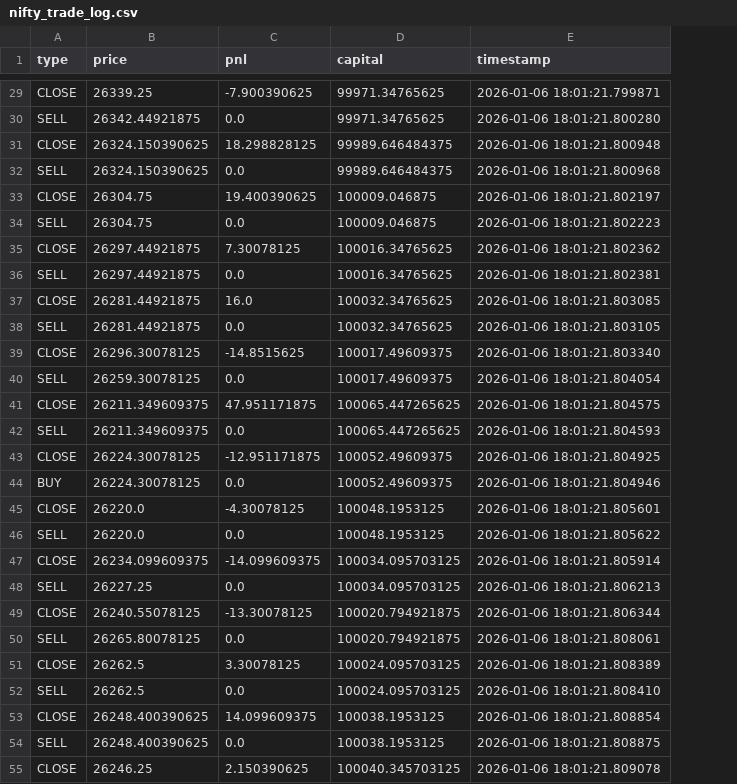
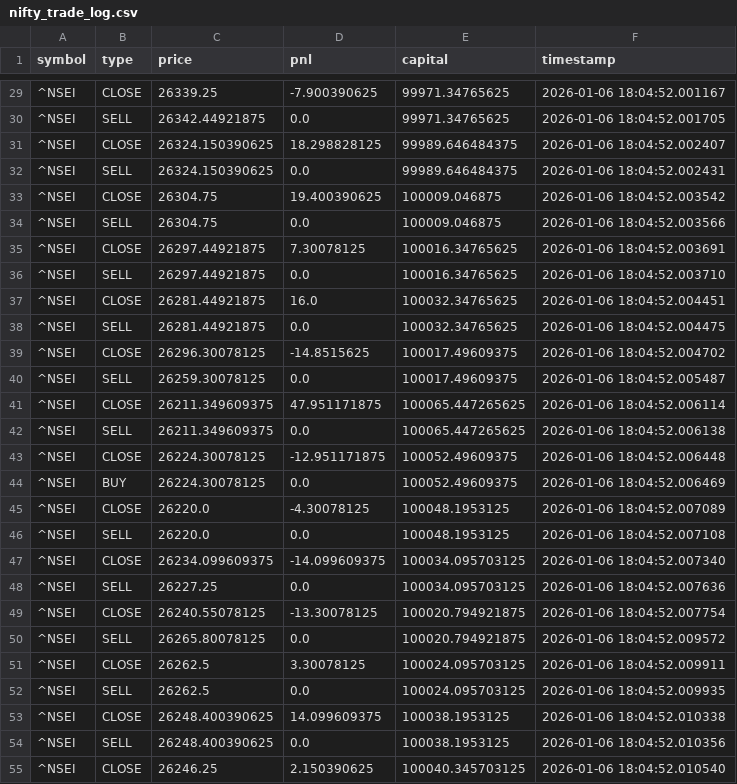
Before and after one commit to MaheshUmale/market-memory-model, a CSV file: nifty_trade_log.csv, drawn as a sheet; only a part is shown, gaps mark what is left out; addresses are those after the commit; the diff covers the shown part only; the diff names each change by its address in the sheet, - before the commit and + after, or states it on an @@ line.

```diff
--- a/nifty_trade_log.csv
+++ b/nifty_trade_log.csv
+column A (symbol), rows 29-55: all ^NSEI
-F29 (timestamp): 2026-01-06 18:01:21.799871
+F29 (timestamp): 2026-01-06 18:04:52.001167
-F30 (timestamp): 2026-01-06 18:01:21.800280
+F30 (timestamp): 2026-01-06 18:04:52.001705
-F31 (timestamp): 2026-01-06 18:01:21.800948
+F31 (timestamp): 2026-01-06 18:04:52.002407
-F32 (timestamp): 2026-01-06 18:01:21.800968
+F32 (timestamp): 2026-01-06 18:04:52.002431
-F33 (timestamp): 2026-01-06 18:01:21.802197
+F33 (timestamp): 2026-01-06 18:04:52.003542
-F34 (timestamp): 2026-01-06 18:01:21.802223
+F34 (timestamp): 2026-01-06 18:04:52.003566
-F35 (timestamp): 2026-01-06 18:01:21.802362
+F35 (timestamp): 2026-01-06 18:04:52.003691
-F36 (timestamp): 2026-01-06 18:01:21.802381
+F36 (timestamp): 2026-01-06 18:04:52.003710
-F37 (timestamp): 2026-01-06 18:01:21.803085
+F37 (timestamp): 2026-01-06 18:04:52.004451
-F38 (timestamp): 2026-01-06 18:01:21.803105
+F38 (timestamp): 2026-01-06 18:04:52.004475
-F39 (timestamp): 2026-01-06 18:01:21.803340
+F39 (timestamp): 2026-01-06 18:04:52.004702
-F40 (timestamp): 2026-01-06 18:01:21.804054
+F40 (timestamp): 2026-01-06 18:04:52.005487
-F41 (timestamp): 2026-01-06 18:01:21.804575
+F41 (timestamp): 2026-01-06 18:04:52.006114
-F42 (timestamp): 2026-01-06 18:01:21.804593
+F42 (timestamp): 2026-01-06 18:04:52.006138
-F43 (timestamp): 2026-01-06 18:01:21.804925
+F43 (timestamp): 2026-01-06 18:04:52.006448
-F44 (timestamp): 2026-01-06 18:01:21.804946
+F44 (timestamp): 2026-01-06 18:04:52.006469
-F45 (timestamp): 2026-01-06 18:01:21.805601
+F45 (timestamp): 2026-01-06 18:04:52.007089
-F46 (timestamp): 2026-01-06 18:01:21.805622
+F46 (timestamp): 2026-01-06 18:04:52.007108
-F47 (timestamp): 2026-01-06 18:01:21.805914
+F47 (timestamp): 2026-01-06 18:04:52.007340
-F48 (timestamp): 2026-01-06 18:01:21.806213
+F48 (timestamp): 2026-01-06 18:04:52.007636
-F49 (timestamp): 2026-01-06 18:01:21.806344
+F49 (timestamp): 2026-01-06 18:04:52.007754
-F50 (timestamp): 2026-01-06 18:01:21.808061
+F50 (timestamp): 2026-01-06 18:04:52.009572
-F51 (timestamp): 2026-01-06 18:01:21.808389
+F51 (timestamp): 2026-01-06 18:04:52.009911
-F52 (timestamp): 2026-01-06 18:01:21.808410
+F52 (timestamp): 2026-01-06 18:04:52.009935
-F53 (timestamp): 2026-01-06 18:01:21.808854
+F53 (timestamp): 2026-01-06 18:04:52.010338
-F54 (timestamp): 2026-01-06 18:01:21.808875
+F54 (timestamp): 2026-01-06 18:04:52.010356
-F55 (timestamp): 2026-01-06 18:01:21.809078
+F55 (timestamp): 2026-01-06 18:04:52.010540
```
Also changed, not shown: 35 edited cells elsewhere in this file, banknifty_trade_log.csv, 2 other files.
